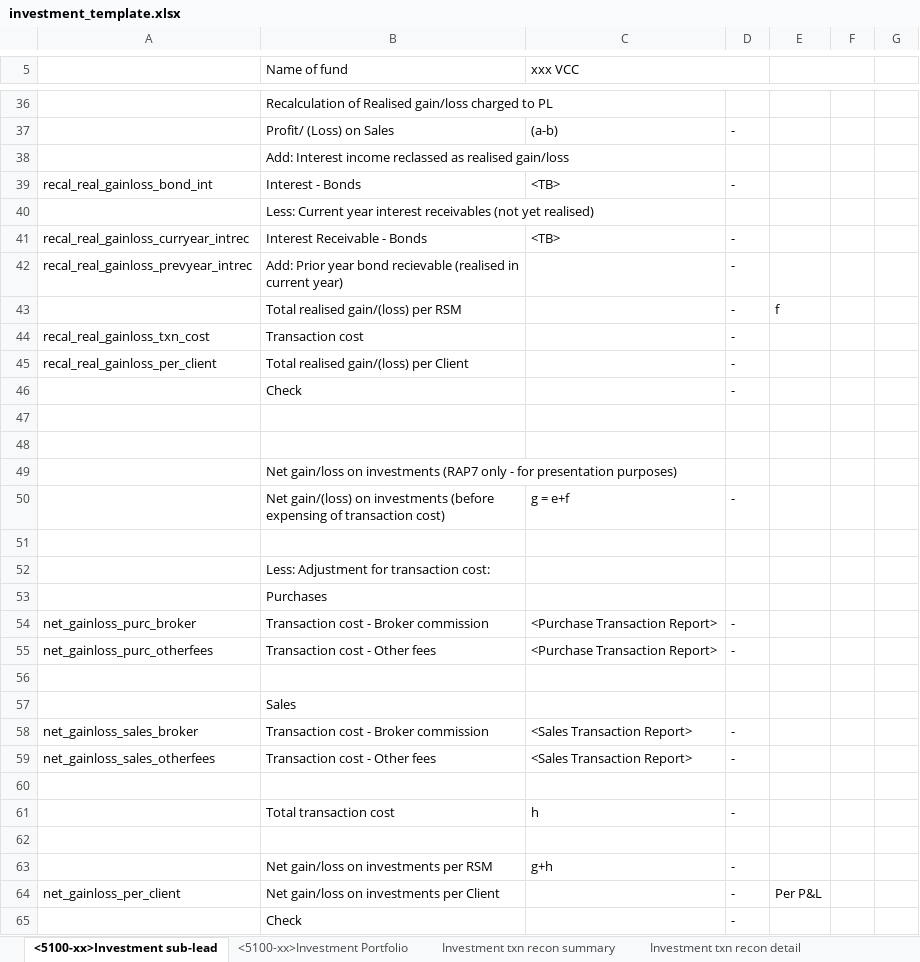
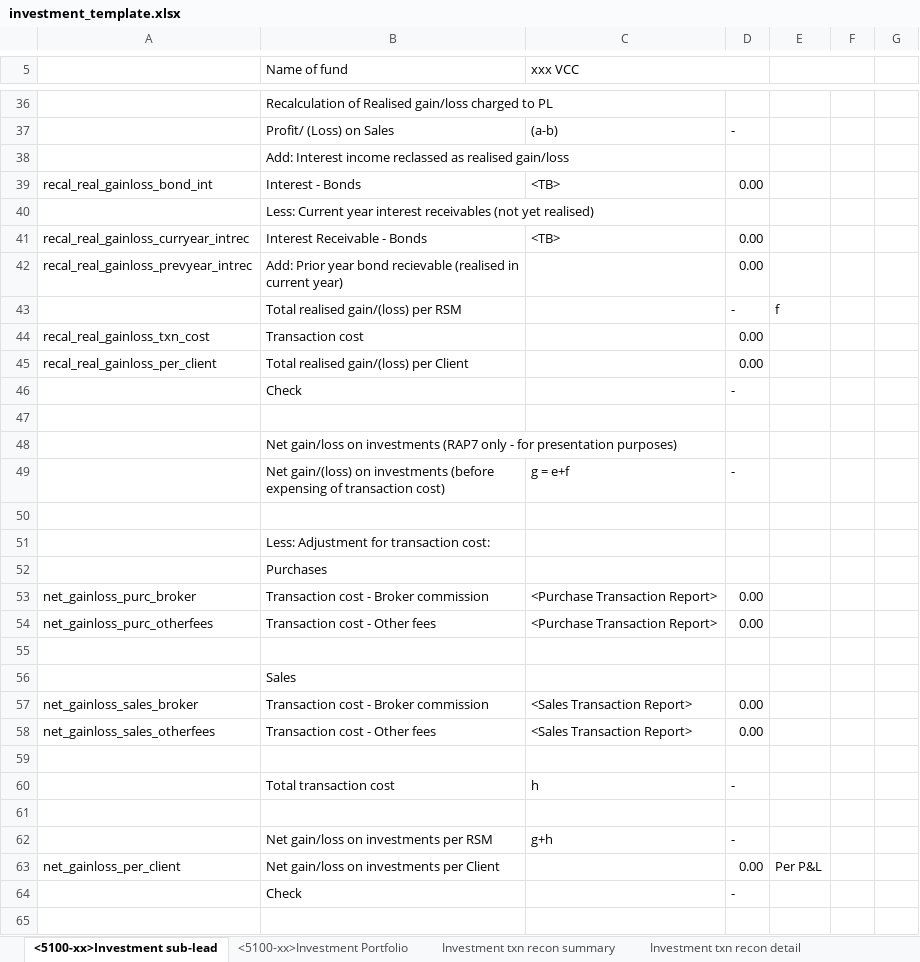
Before and after one commit to Nosdna/luna_andson, an Excel workbook: parameters/investment_template.xlsx, sheet <5100-xx>Investment sub-lead, drawn as a sheet; only a part is shown, gaps mark what is left out; the shorter side is filled out with more unchanged rows; values as stored, in another font and other column widths than the file's, no cell formats; removed rows and columns are numbered as before the commit, all else as after; the diff covers the shown part only; the diff names each change by its address in the sheet, - before the commit and + after, or states it on an @@ line.

```diff
--- a/parameters/investment_template.xlsx (sheet <5100-xx>Investment sub-lead)
+++ b/parameters/investment_template.xlsx (sheet <5100-xx>Investment sub-lead)
-D39: -
+D39: 0.00
-D41:D42: -
+D41:D42: 0.00
-D44:D45: -
+D44:D45: 0.00
-row 47: (empty)
-D53:D54: -
+D53:D54: 0.00
-D57:D58: -
+D57:D58: 0.00
-D63: -
+D63: 0.00
```
Also changed, not shown: 1 added row, 1 removed row and 13 edited cells elsewhere in this sheet, sheet <5100-xx>Investment Portfolio, cell formats, formulas that keep their value, 2 other files.
